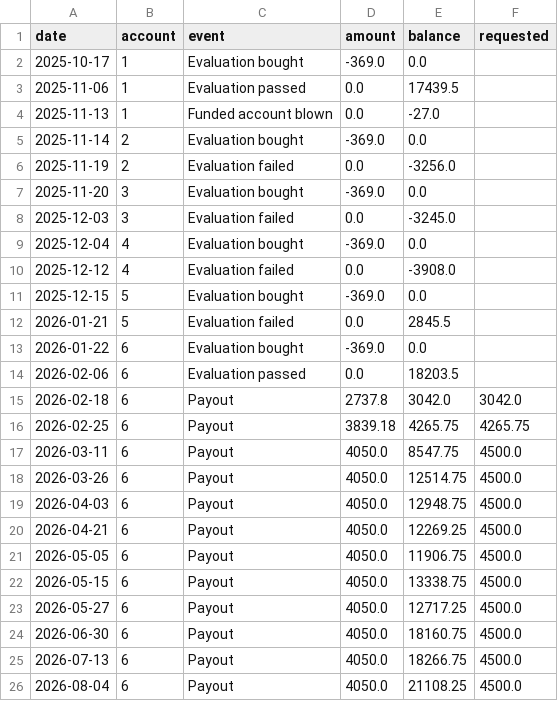
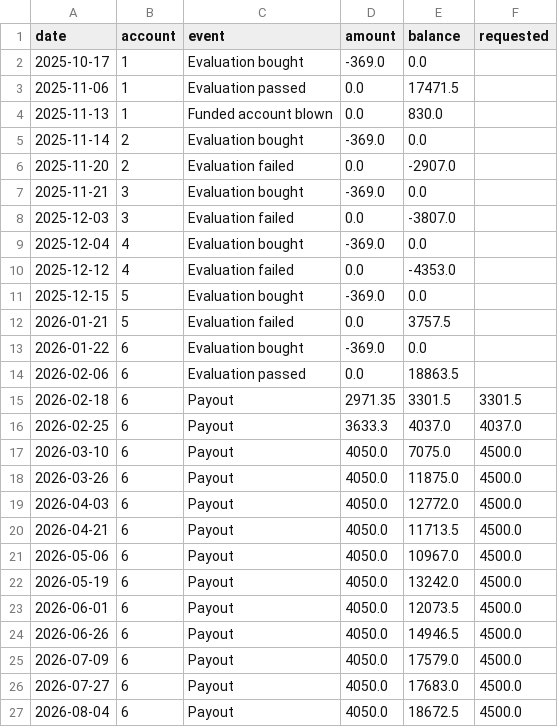
Before and after one commit to stevelevesque12-pixel/trading-strategies, a CSV file: tradeify_mix/results/account_selectflex150/replay_events.csv, drawn as a sheet; only a part is shown; the diff covers the shown part only.

```diff
--- a/tradeify_mix/results/account_selectflex150/replay_events.csv
+++ b/tradeify_mix/results/account_selectflex150/replay_events.csv
@@ -2,25 +2,26 @@ date,account,event,amount,balance,requested
 2025-10-17,1,Evaluation bought,-369.0,0.0,
-2025-11-06,1,Evaluation passed,0.0,17439.5,
-2025-11-13,1,Funded account blown,0.0,-27.0,
+2025-11-06,1,Evaluation passed,0.0,17471.5,
+2025-11-13,1,Funded account blown,0.0,830.0,
 2025-11-14,2,Evaluation bought,-369.0,0.0,
-2025-11-19,2,Evaluation failed,0.0,-3256.0,
-2025-11-20,3,Evaluation bought,-369.0,0.0,
-2025-12-03,3,Evaluation failed,0.0,-3245.0,
+2025-11-20,2,Evaluation failed,0.0,-2907.0,
+2025-11-21,3,Evaluation bought,-369.0,0.0,
+2025-12-03,3,Evaluation failed,0.0,-3807.0,
 2025-12-04,4,Evaluation bought,-369.0,0.0,
-2025-12-12,4,Evaluation failed,0.0,-3908.0,
+2025-12-12,4,Evaluation failed,0.0,-4353.0,
 2025-12-15,5,Evaluation bought,-369.0,0.0,
-2026-01-21,5,Evaluation failed,0.0,2845.5,
+2026-01-21,5,Evaluation failed,0.0,3757.5,
 2026-01-22,6,Evaluation bought,-369.0,0.0,
-2026-02-06,6,Evaluation passed,0.0,18203.5,
-2026-02-18,6,Payout,2737.8,3042.0,3042.0
-2026-02-25,6,Payout,3839.18,4265.75,4265.75
-2026-03-11,6,Payout,4050.0,8547.75,4500.0
-2026-03-26,6,Payout,4050.0,12514.75,4500.0
-2026-04-03,6,Payout,4050.0,12948.75,4500.0
-2026-04-21,6,Payout,4050.0,12269.25,4500.0
-2026-05-05,6,Payout,4050.0,11906.75,4500.0
-2026-05-15,6,Payout,4050.0,13338.75,4500.0
-2026-05-27,6,Payout,4050.0,12717.25,4500.0
-2026-06-30,6,Payout,4050.0,18160.75,4500.0
-2026-07-13,6,Payout,4050.0,18266.75,4500.0
-2026-08-04,6,Payout,4050.0,21108.25,4500.0
+2026-02-06,6,Evaluation passed,0.0,18863.5,
+2026-02-18,6,Payout,2971.35,3301.5,3301.5
+2026-02-25,6,Payout,3633.3,4037.0,4037.0
+2026-03-10,6,Payout,4050.0,7075.0,4500.0
+2026-03-26,6,Payout,4050.0,11875.0,4500.0
+2026-04-03,6,Payout,4050.0,12772.0,4500.0
+2026-04-21,6,Payout,4050.0,11713.5,4500.0
+2026-05-06,6,Payout,4050.0,10967.0,4500.0
+2026-05-19,6,Payout,4050.0,13242.0,4500.0
+2026-06-01,6,Payout,4050.0,12073.5,4500.0
+2026-06-26,6,Payout,4050.0,14946.5,4500.0
+2026-07-09,6,Payout,4050.0,17579.0,4500.0
+2026-07-27,6,Payout,4050.0,17683.0,4500.0
+2026-08-04,6,Payout,4050.0,18672.5,4500.0
```
Also changed, not shown: 6 edited cells elsewhere in this file, tradeify_mix/results/account_selectflex150/replay_days.csv, tradeify_mix/results/account_selectflex150/replay_months.csv, 9 other files.
